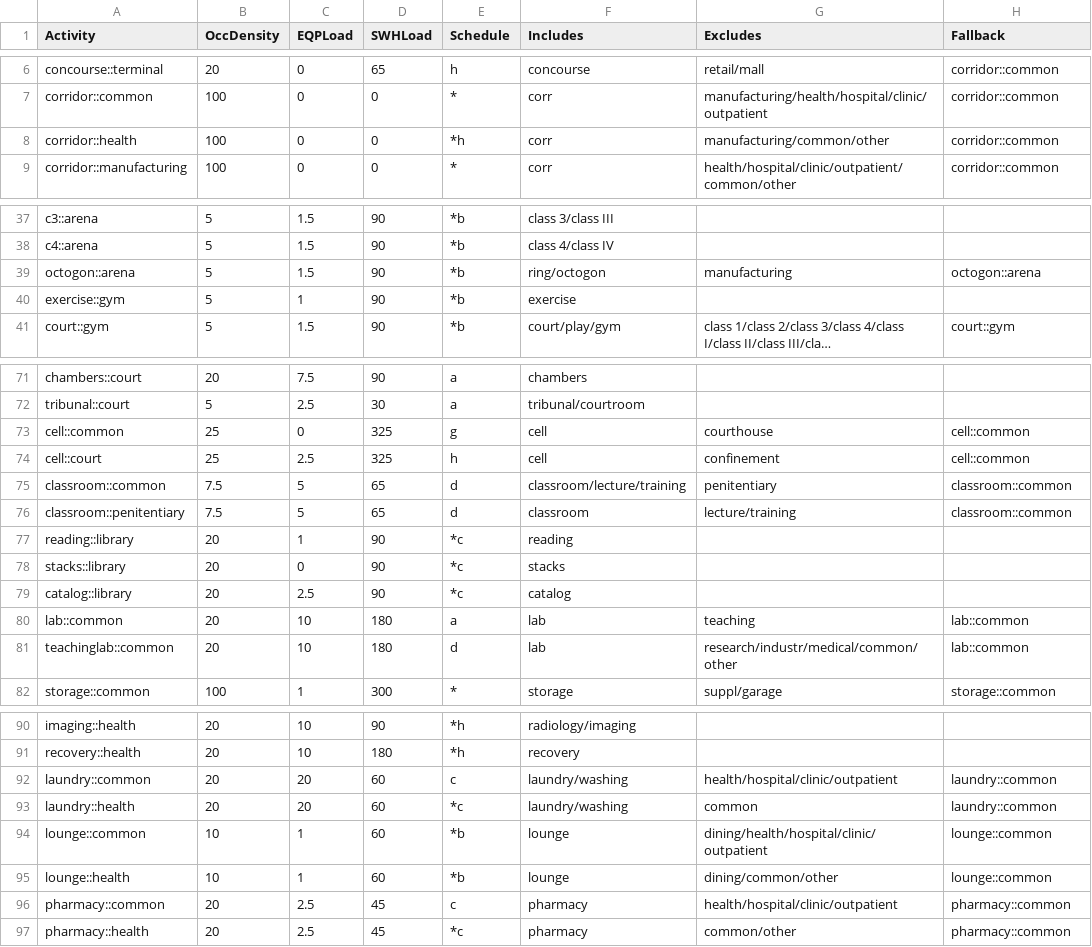
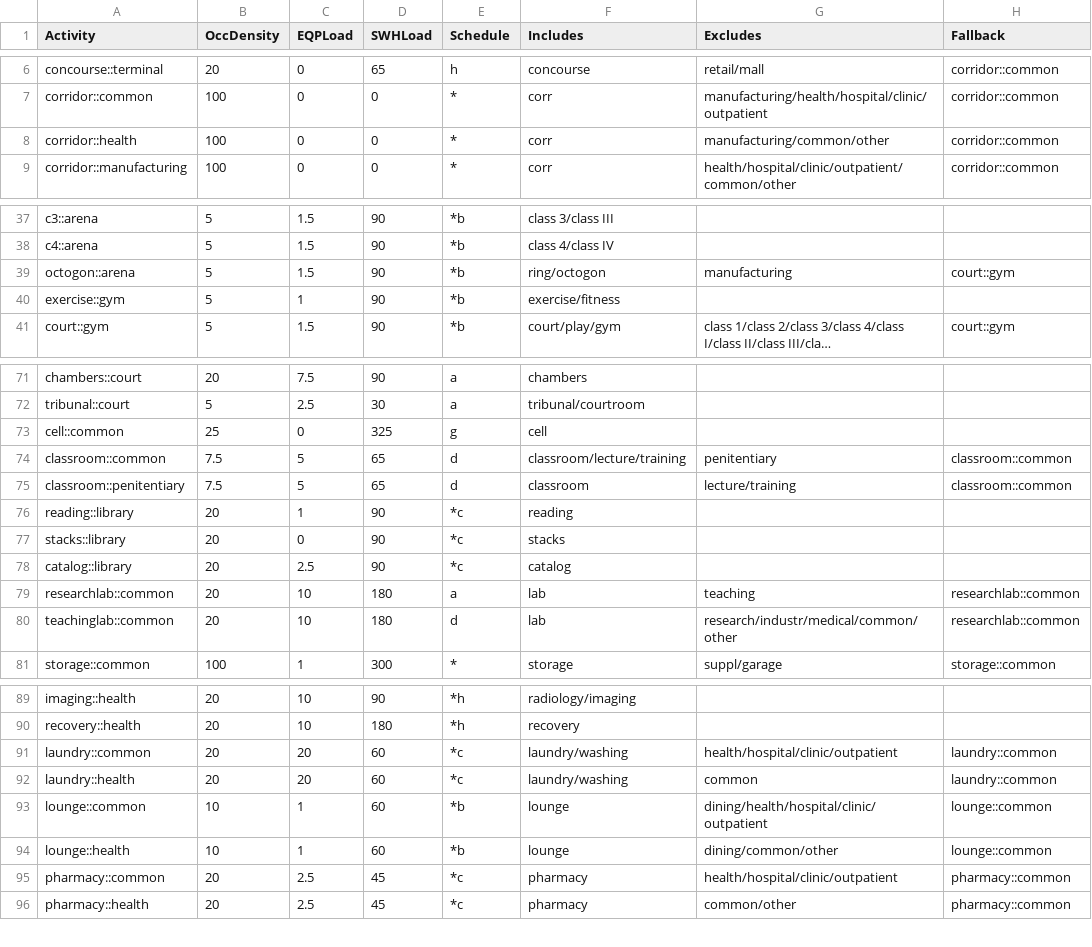
Before and after one commit to NatLabRockies/openstudio-standards, a CSV file: lib/openstudio-standards/btap/btap_space_types.csv, drawn as a sheet; only a part is shown, gaps mark what is left out; long unchanged cells end in …; removed rows and columns are numbered as before the commit, all else as after; the diff covers the shown part only; the diff names each change by its address in the sheet, - before the commit and + after, or states it on an @@ line.

Commit message:
Refactors BTAP/NECB space_types - WIP/DNT

```diff
--- a/lib/openstudio-standards/btap/btap_space_types.csv
+++ b/lib/openstudio-standards/btap/btap_space_types.csv
-E8 (Schedule): *h
+E8 (Schedule): *
-H39 (Fallback): octogon::arena
+H39 (Fallback): court::gym
-F40 (Includes): exercise
+F40 (Includes): exercise/fitness
-G73 (Excludes): courthouse
+G73 (Excludes): (empty)
-H73 (Fallback): cell::common
+H73 (Fallback): (empty)
-row 74: cell::court | 25 | 2.5 | 325 | h | cell | confinement | cell::common
-A79 (Activity): lab::common
+A79 (Activity): researchlab::common
-H79:H80 (Fallback): lab::common
+H79:H80 (Fallback): researchlab::common
-E91 (Schedule): c
+E91 (Schedule): *c
-E95 (Schedule): c
+E95 (Schedule): *c
```
Also changed, not shown: 4 edited cells elsewhere in this file, 17 other files.
